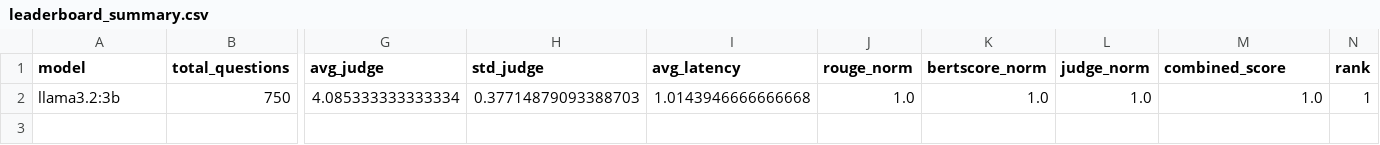
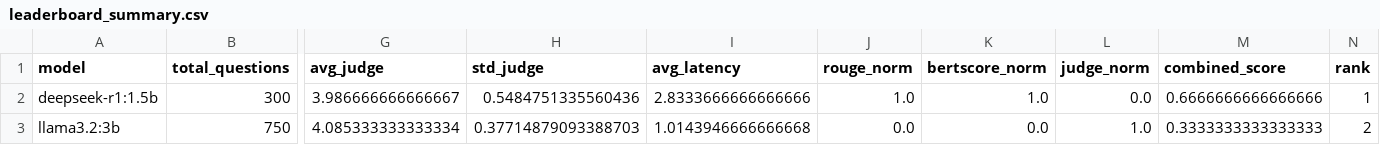
Before and after one commit to apurbamallik/qnaanalysis, a CSV file: plots/leaderboard_summary.csv, drawn as a sheet; only a part is shown, gaps mark what is left out; addresses are those after the commit; rows hold the shown columns only; the diff names each change by its address in the sheet, - before the commit and + after, or states it on an @@ line.

Commit message:
Add DeepSeek-R1 1.5B benchmark results, tri-metric evaluation, and comparative plots

```diff
--- a/plots/leaderboard_summary.csv
+++ b/plots/leaderboard_summary.csv
+row 2: deepseek-r1:1.5b | 300 | 3.986666666666667 | 0.5484751335560436 | 2.8333666666666666 | 1.0 | 1.0 | 0.0 | 0.6666666666666666 | 1
-J3 (rouge_norm): 1.0
+J3 (rouge_norm): 0.0
-K3 (bertscore_norm): 1.0
+K3 (bertscore_norm): 0.0
-M3 (combined_score): 1.0
+M3 (combined_score): 0.3333333333333333
-N3 (rank): 1
+N3 (rank): 2
```
Also changed, not shown: plots/dataset_summary.csv, 25 other files.
